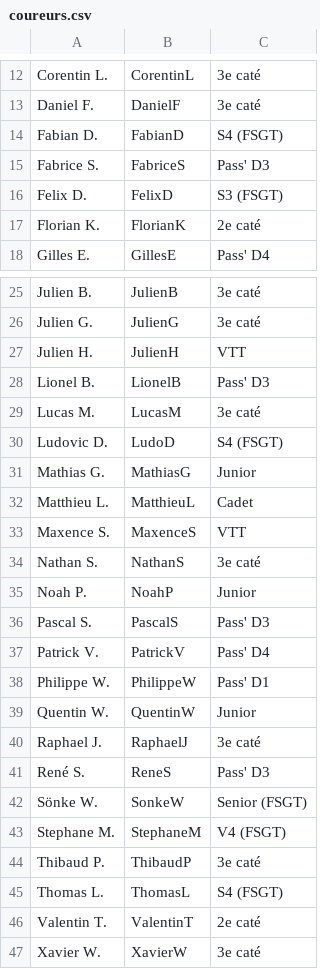
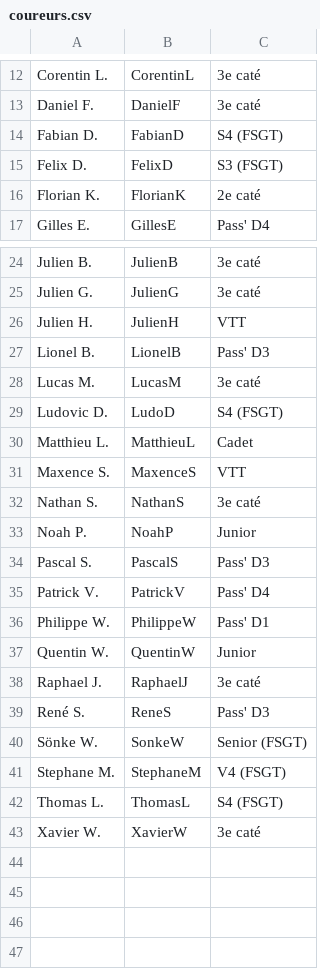
Before and after one commit to FlorianKohler/VCS-Altkirch, a CSV file: _data/coureurs.csv, drawn as a sheet; only a part is shown, gaps mark what is left out; the diff names each change by its address in the sheet, - before the commit and + after, or states it on an @@ line.

```diff
--- a/_data/coureurs.csv
+++ b/_data/coureurs.csv
-row 15: Fabrice S. | FabriceS | Pass' D3
-row 31: Mathias G. | MathiasG | Junior
-row 44: Thibaud P. | ThibaudP | 3e caté
-row 46: Valentin T. | ValentinT | 2e caté
```
Also changed, not shown: _data/resultats.csv, 13 other files.
